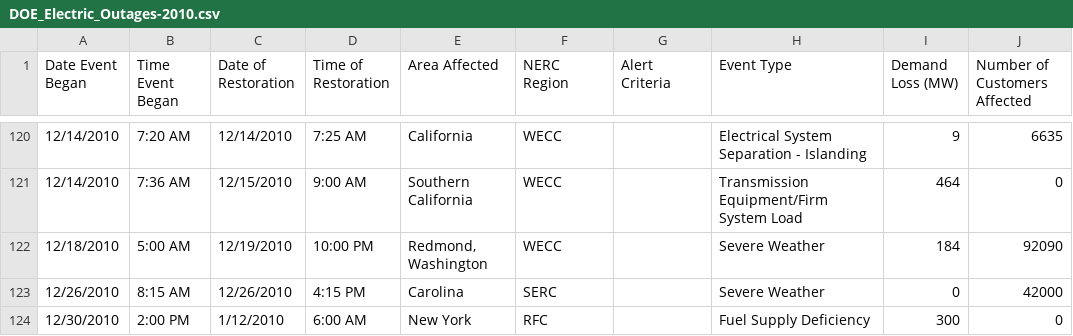
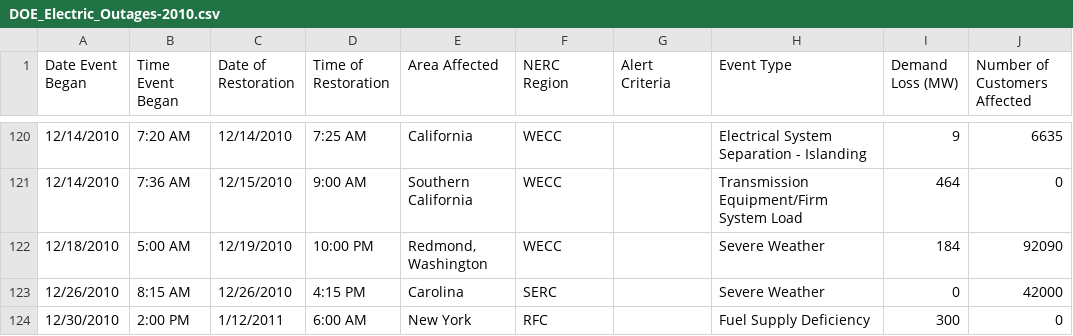
Before and after one commit to SeanTFarr/Maven_Power_Outage_Challenge, a CSV file: DOE_Outages/DOE_Electric_Outages-2010.csv, drawn as a sheet; only a part is shown, gaps mark what is left out.

```diff
--- a/DOE_Outages/DOE_Electric_Outages-2010.csv
+++ b/DOE_Outages/DOE_Electric_Outages-2010.csv
@@ -123,2 +123,2 @@
 12/26/2010,8:15 AM,12/26/2010,4:15 PM,Carolina,SERC ,,Severe Weather,0,42000
-12/30/2010,2:00 PM,1/12/2010,6:00 AM,New York,RFC ,,Fuel Supply Deficiency,300,0
+12/30/2010,2:00 PM,1/12/2011,6:00 AM,New York,RFC ,,Fuel Supply Deficiency,300,0
```
Also changed, not shown: DOE_Outages/DOE_Electric_Outages-2003.csv, DOE_Outages/DOE_Electric_Outages-2004.csv, 6 other files.
